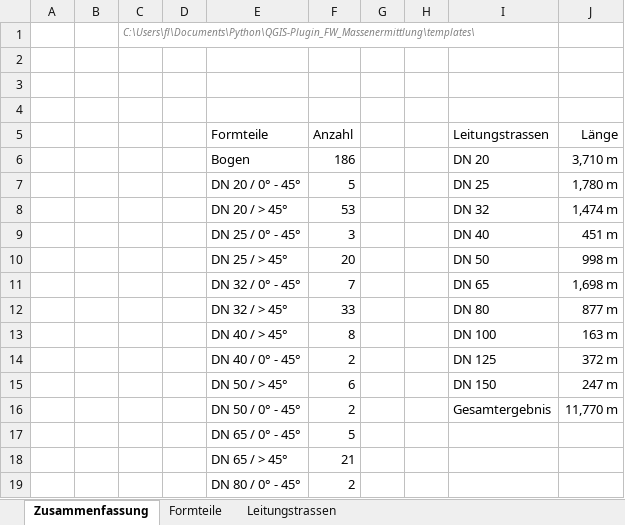
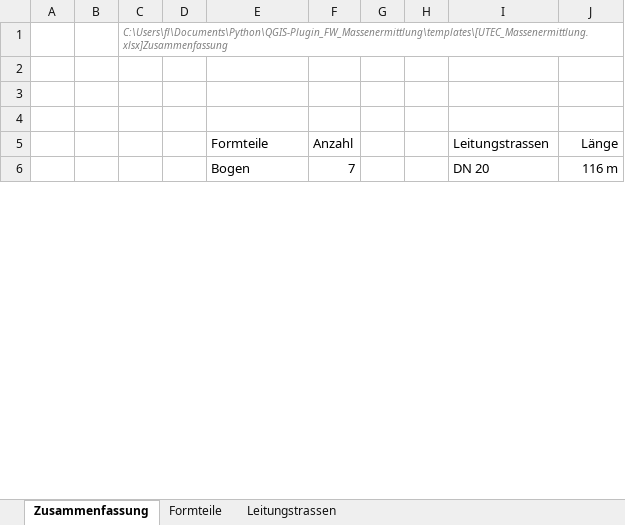
Before and after one commit to UTEC-GmbH/QGIS-Plugin_FW_Massenermittlung, an Excel workbook: templates/UTEC_Massenermittlung.xlsx, sheet Zusammenfassung, drawn as a sheet; only a part is shown; values as stored, in another font and other column widths than the file's, no borders; charts and pictures not drawn; removed rows and columns are numbered as before the commit, all else as after; the diff covers the shown part only; the diff names each change by its address in the sheet, - before the commit and + after, or states it on an @@ line.

Commit message:
updated excel template

```diff
--- a/templates/UTEC_Massenermittlung.xlsx (sheet Zusammenfassung)
+++ b/templates/UTEC_Massenermittlung.xlsx (sheet Zusammenfassung)
-C1: C:\Users\fl\Documents\Python\QGIS-Plugin_FW_Massenermittlung\templates\
+C1: C:\Users\fl\Documents\Python\QGIS-Plugin_FW_Massenermittlung\templates\[UTEC_Massenermittlung.xlsx]Zusammenfassung
-F6 (Anzahl): 186
+F6 (Anzahl): 7
-J6 (Länge): 3,710 m
+J6 (Länge): 116 m
-row 7:  |  |  |  | DN 20 / 0° - 45° | 5 |  |  | DN 25 | 1,780 m
-row 8:  |  |  |  | DN 20 / > 45° | 53 |  |  | DN 32 | 1,474 m
-row 9:  |  |  |  | DN 25 / 0° - 45° | 3 |  |  | DN 40 | 451 m
-row 10:  |  |  |  | DN 25 / > 45° | 20 |  |  | DN 50 | 998 m
-row 11:  |  |  |  | DN 32 / 0° - 45° | 7 |  |  | DN 65 | 1,698 m
-row 12:  |  |  |  | DN 32 / > 45° | 33 |  |  | DN 80 | 877 m
-row 13:  |  |  |  | DN 40 / > 45° | 8 |  |  | DN 100 | 163 m
-row 14:  |  |  |  | DN 40 / 0° - 45° | 2 |  |  | DN 125 | 372 m
-row 15:  |  |  |  | DN 50 / > 45° | 6 |  |  | DN 150 | 247 m
-row 16:  |  |  |  | DN 50 / 0° - 45° | 2 |  |  | Gesamtergebnis | 11,770 m
-row 17:  |  |  |  | DN 65 / 0° - 45° | 5
-row 18:  |  |  |  | DN 65 / > 45° | 21
-row 19:  |  |  |  | DN 80 / 0° - 45° | 2
```
Also changed, not shown: 10 added rows, 54 removed rows and 16 edited cells elsewhere in this sheet, sheet Formteile, sheet Leitungstrassen, templates/plugin_output.xlsx, 3 other files.
